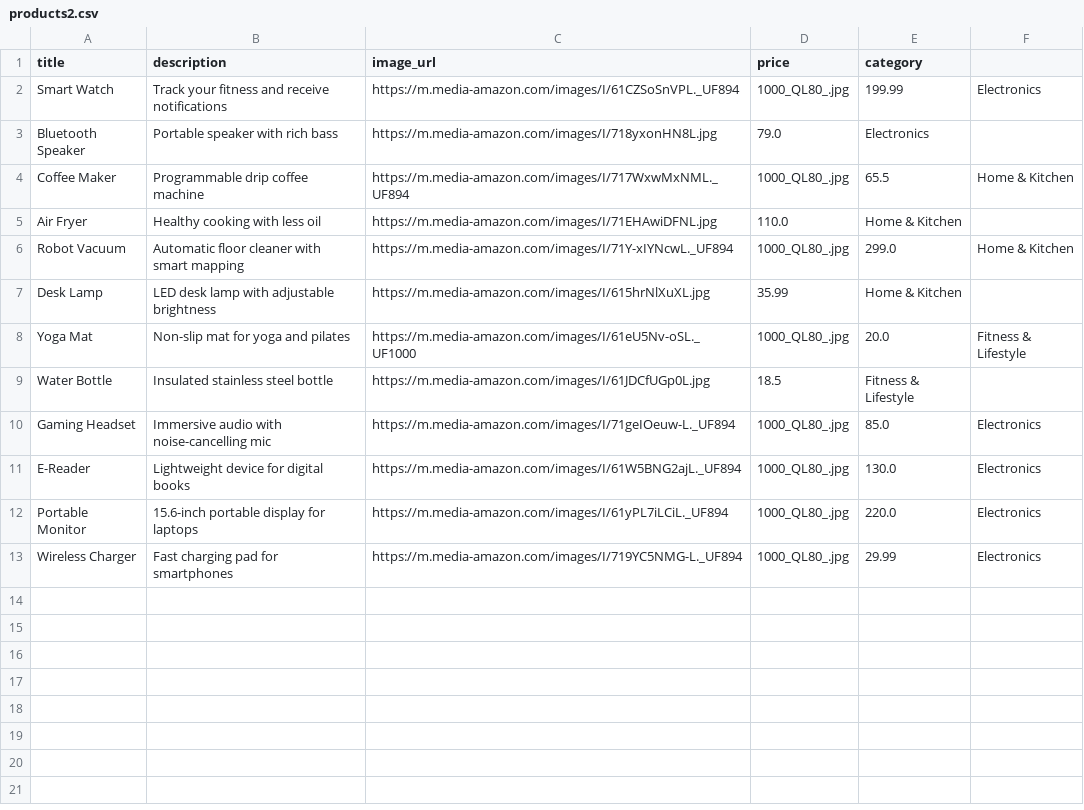
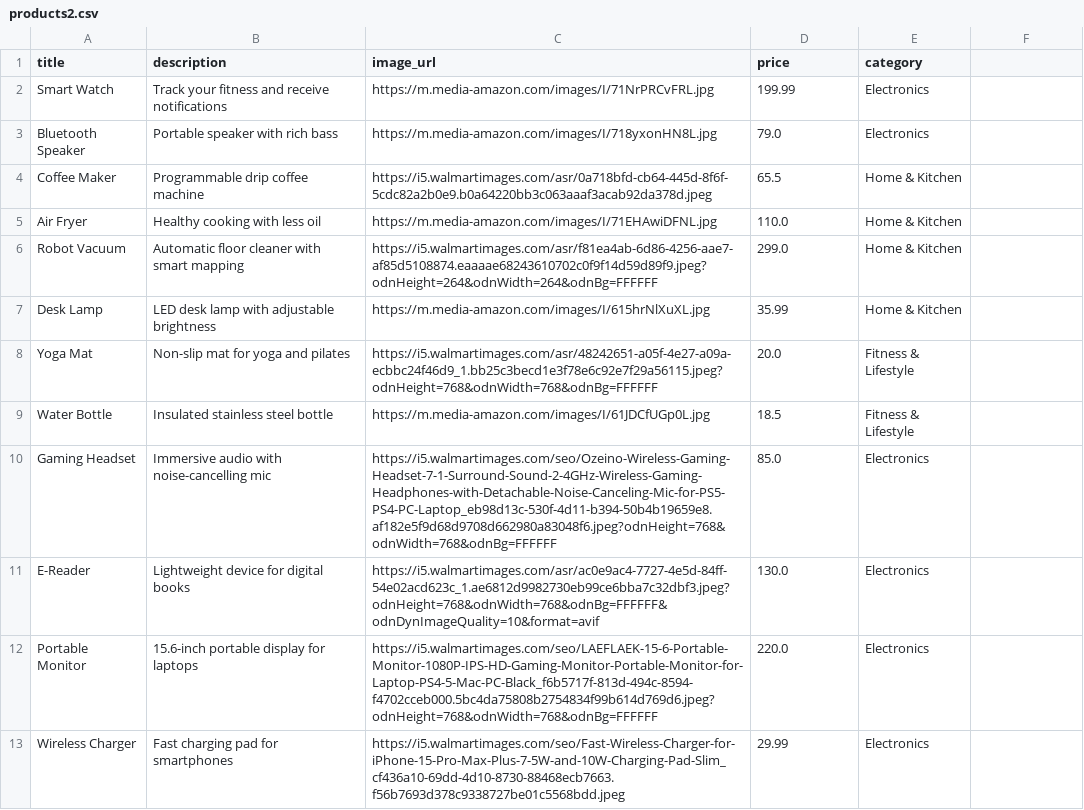
Before and after one commit to anuj3D/BlueHostDemo, a CSV file: products2.csv, drawn as a sheet.

Commit message:
Updated products2.csv

```diff
--- a/products2.csv
+++ b/products2.csv
@@ -1,13 +1,13 @@
 title,description,image_url,price,category
-Smart Watch,Track your fitness and receive notifications,https://m.media-amazon.com/images/I/61CZSoSnVPL._UF894,1000_QL80_.jpg,199.99,Electronics
+Smart Watch,Track your fitness and receive notifications,https://m.media-amazon.com/images/I/71NrPRCvFRL.jpg,199.99,Electronics
 Bluetooth Speaker,Portable speaker with rich bass,https://m.media-amazon.com/images/I/718yxonHN8L.jpg,79.0,Electronics
-Coffee Maker,Programmable drip coffee machine,https://m.media-amazon.com/images/I/717WxwMxNML._UF894,1000_QL80_.jpg,65.5,Home & Kitchen
+Coffee Maker,Programmable drip coffee machine,https://i5.walmartimages.com/asr/0a718bfd-cb64-445d-8f6f-5cdc82a2b0e9.b0a64220bb3c063aaaf3acab92da378d.jpeg,65.5,Home & Kitchen
 Air Fryer,Healthy cooking with less oil,https://m.media-amazon.com/images/I/71EHAwiDFNL.jpg,110.0,Home & Kitchen
-Robot Vacuum,Automatic floor cleaner with smart mapping,https://m.media-amazon.com/images/I/71Y-xIYNcwL._UF894,1000_QL80_.jpg,299.0,Home & Kitchen
+Robot Vacuum,Automatic floor cleaner with smart mapping,https://i5.walmartimages.com/asr/f81ea4ab-6d86-4256-aae7-af85d5108874.eaaaae68243610702c0f9f14d59d89f9.jpeg?odnHeight=264&odnWidth=264&odnBg=FFFFFF,299.0,Home & Kitchen
 Desk Lamp,LED desk lamp with adjustable brightness,https://m.media-amazon.com/images/I/615hrNlXuXL.jpg,35.99,Home & Kitchen
-Yoga Mat,Non-slip mat for yoga and pilates,https://m.media-amazon.com/images/I/61eU5Nv-oSL._UF1000,1000_QL80_.jpg,20.0,Fitness & Lifestyle
+Yoga Mat,Non-slip mat for yoga and pilates,https://i5.walmartimages.com/asr/48242651-a05f-4e27-a09a-ecbbc24f46d9_1.bb25c3becd1e3f78e6c92e7f29a56115.jpeg?odnHeight=768&odnWidth=768&odnBg=FFFFFF,20.0,Fitness & Lifestyle
 Water Bottle,Insulated stainless steel bottle,https://m.media-amazon.com/images/I/61JDCfUGp0L.jpg,18.5,Fitness & Lifestyle
-Gaming Headset,Immersive audio with noise-cancelling mic,https://m.media-amazon.com/images/I/71geIOeuw-L._UF894,1000_QL80_.jpg,85.0,Electronics
-E-Reader,Lightweight device for digital books,https://m.media-amazon.com/images/I/61W5BNG2ajL._UF894,1000_QL80_.jpg,130.0,Electronics
-Portable Monitor,15.6-inch portable display for laptops,https://m.media-amazon.com/images/I/61yPL7iLCiL._UF894,1000_QL80_.jpg,220.0,Electronics
-Wireless Charger,Fast charging pad for smartphones,https://m.media-amazon.com/images/I/719YC5NMG-L._UF894,1000_QL80_.jpg,29.99,Electronics
+Gaming Headset,Immersive audio with noise-cancelling mic,https://i5.walmartimages.com/seo/Ozeino-Wireless-Gaming-Headset-7-1-Surround-Sound-2-4GHz-Wireless-Gaming-Headphones-with-Detachable-Noise-Canceling-Mic-for-PS5-PS4-PC-Laptop_eb98d13c-530f-4d11-b394-50b4b19659e8.af182e5f9d68d9708d662980a83048f6.jpeg?odnHeight=768&odnWidth=768&odnBg=FFFFFF,85.0,Electronics
+E-Reader,Lightweight device for digital books,https://i5.walmartimages.com/asr/ac0e9ac4-7727-4e5d-84ff-54e02acd623c_1.ae6812d9982730eb99ce6bba7c32dbf3.jpeg?odnHeight=768&odnWidth=768&odnBg=FFFFFF&odnDynImageQuality=10&format=avif,130.0,Electronics
+Portable Monitor,15.6-inch portable display for laptops,https://i5.walmartimages.com/seo/LAEFLAEK-15-6-Portable-Monitor-1080P-IPS-HD-Gaming-Monitor-Portable-Monitor-for-Laptop-PS4-5-Mac-PC-Black_f6b5717f-813d-494c-8594-f4702cceb000.5bc4da75808b2754834f99b614d769d6.jpeg?odnHeight=768&odnWidth=768&odnBg=FFFFFF,220.0,Electronics
+Wireless Charger,Fast charging pad for smartphones,https://i5.walmartimages.com/seo/Fast-Wireless-Charger-for-iPhone-15-Pro-Max-Plus-7-5W-and-10W-Charging-Pad-Slim_cf436a10-69dd-4d10-8730-88468ecb7663.f56b7693d378c9338727be01c5568bdd.jpeg,29.99,Electronics
```
